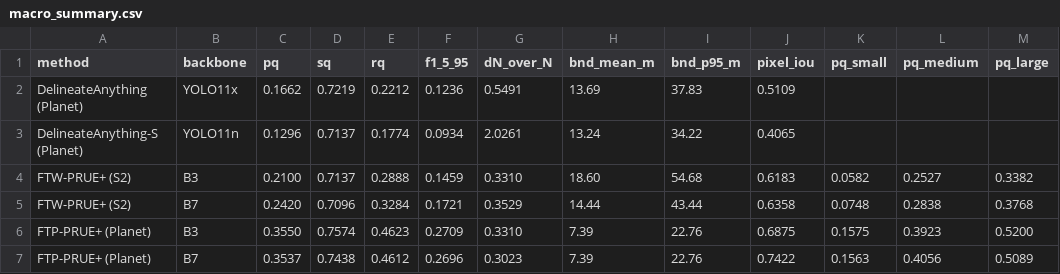
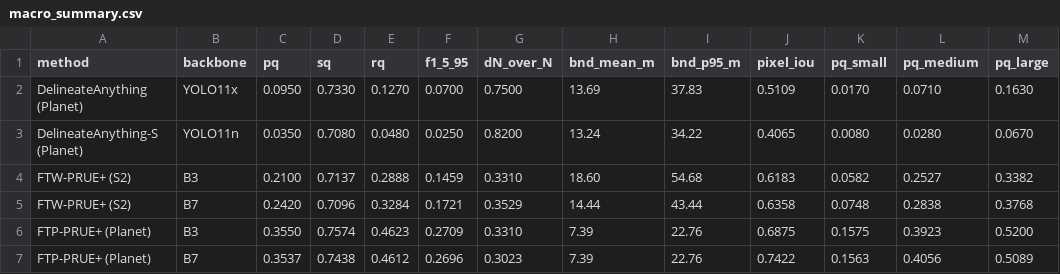
Before and after one commit to taylor-geospatial/fields-of-the-planet, a CSV file: results/metrics/macro_summary.csv, drawn as a sheet; removed rows and columns are numbered as before the commit, all else as after; the diff names each change by its address in the sheet, - before the commit and + after, or states it on an @@ line.

```diff
--- a/results/metrics/macro_summary.csv
+++ b/results/metrics/macro_summary.csv
-row 2: DelineateAnything (Planet) | YOLO11x | 0.1662 | 0.7219 | 0.2212 | 0.1236 | 0.5491 | 13.69 | 37.83 | 0.5109
-row 3: DelineateAnything-S (Planet) | YOLO11n | 0.1296 | 0.7137 | 0.1774 | 0.0934 | 2.0261 | 13.24 | 34.22 | 0.4065
+row 2: DelineateAnything (Planet) | YOLO11x | 0.0950 | 0.7330 | 0.1270 | 0.0700 | 0.7500 | 13.69 | 37.83 | 0.5109 | 0.0170 | 0.0710 | 0.1630
+row 3: DelineateAnything-S (Planet) | YOLO11n | 0.0350 | 0.7080 | 0.0480 | 0.0250 | 0.8200 | 13.24 | 34.22 | 0.4065 | 0.0080 | 0.0280 | 0.0670
```
Also changed, not shown: 11 other files.
